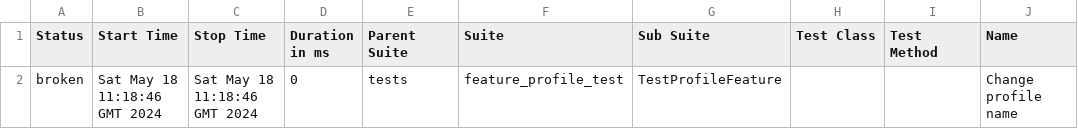
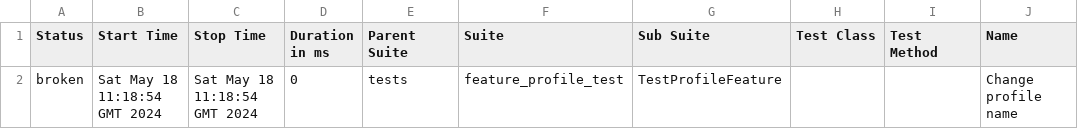
Before and after one commit to rosemqa/CI, a CSV file: data/suites.csv, drawn as a sheet; only a part is shown; the diff names each change by its address in the sheet, - before the commit and + after, or states it on an @@ line.

```diff
--- a/data/suites.csv
+++ b/data/suites.csv
-B2 (Start Time): Sat May 18 11:18:46 GMT 2024
+B2 (Start Time): Sat May 18 11:18:54 GMT 2024
-C2 (Stop Time): Sat May 18 11:18:46 GMT 2024
+C2 (Stop Time): Sat May 18 11:18:54 GMT 2024
```
Also changed, not shown: 14 other files.
